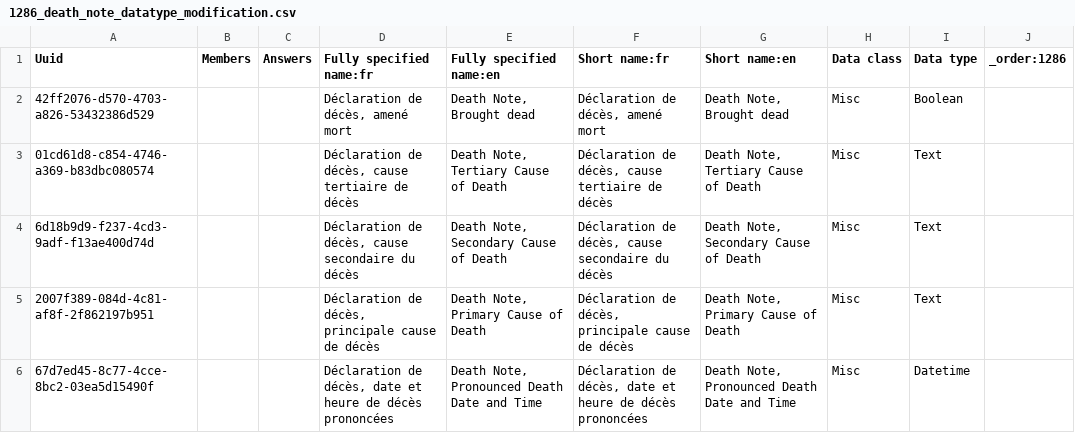
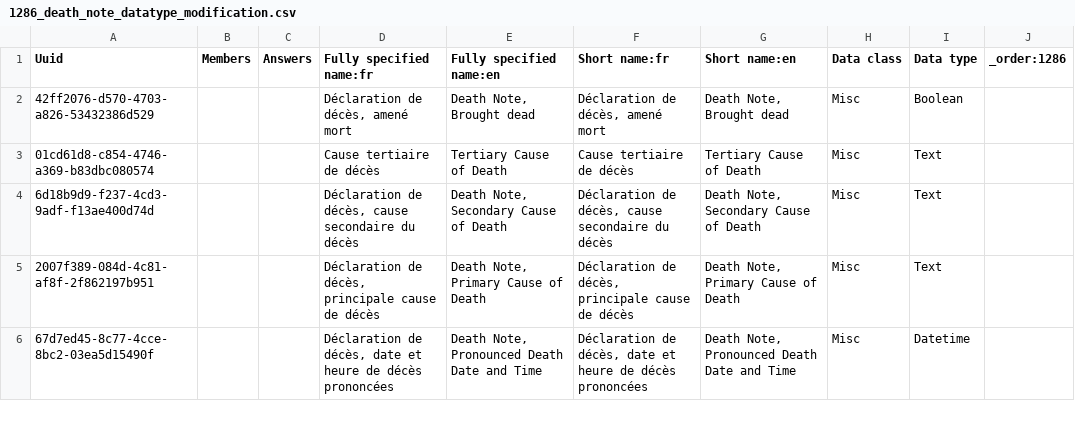
Before and after one commit to jembi/cameroon-bahmni-config, a CSV file: metadata/configuration/concepts/1286_death_note_datatype_modification.csv, drawn as a sheet; only a part is shown.

Commit message:
Renaming of the labels

```diff
--- a/metadata/configuration/concepts/1286_death_note_datatype_modification.csv
+++ b/metadata/configuration/concepts/1286_death_note_datatype_modification.csv
@@ -2,3 +2,3 @@ Uuid,Members,Answers,Fully specified name:fr,Fully specified name:en,Short name:
 42ff2076-d570-4703-a826-53432386d529,,,"Déclaration de décès, amené mort","Death Note, Brought dead","Déclaration de décès, amené mort","Death Note, Brought dead",Misc,Boolean,
-01cd61d8-c854-4746-a369-b83dbc080574,,,"Déclaration de décès, cause tertiaire de décès","Death Note, Tertiary Cause of Death","Déclaration de décès, cause tertiaire de décès","Death Note, Tertiary Cause of Death",Misc,Text,
+01cd61d8-c854-4746-a369-b83dbc080574,,,"Cause tertiaire de décès","Tertiary Cause of Death","Cause tertiaire de décès","Tertiary Cause of Death",Misc,Text,
 6d18b9d9-f237-4cd3-9adf-f13ae400d74d,,,"Déclaration de décès, cause secondaire du décès","Death Note, Secondary Cause of Death","Déclaration de décès, cause secondaire du décès","Death Note, Secondary Cause of Death",Misc,Text,
```
